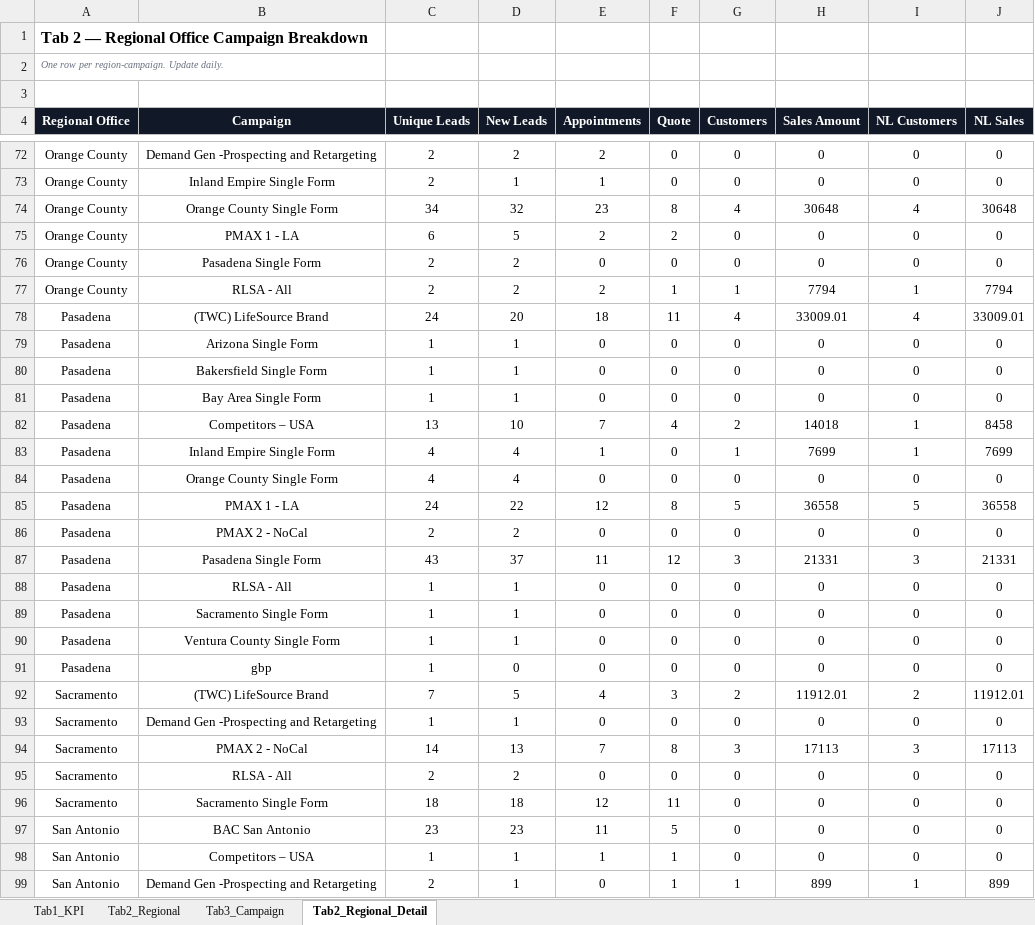
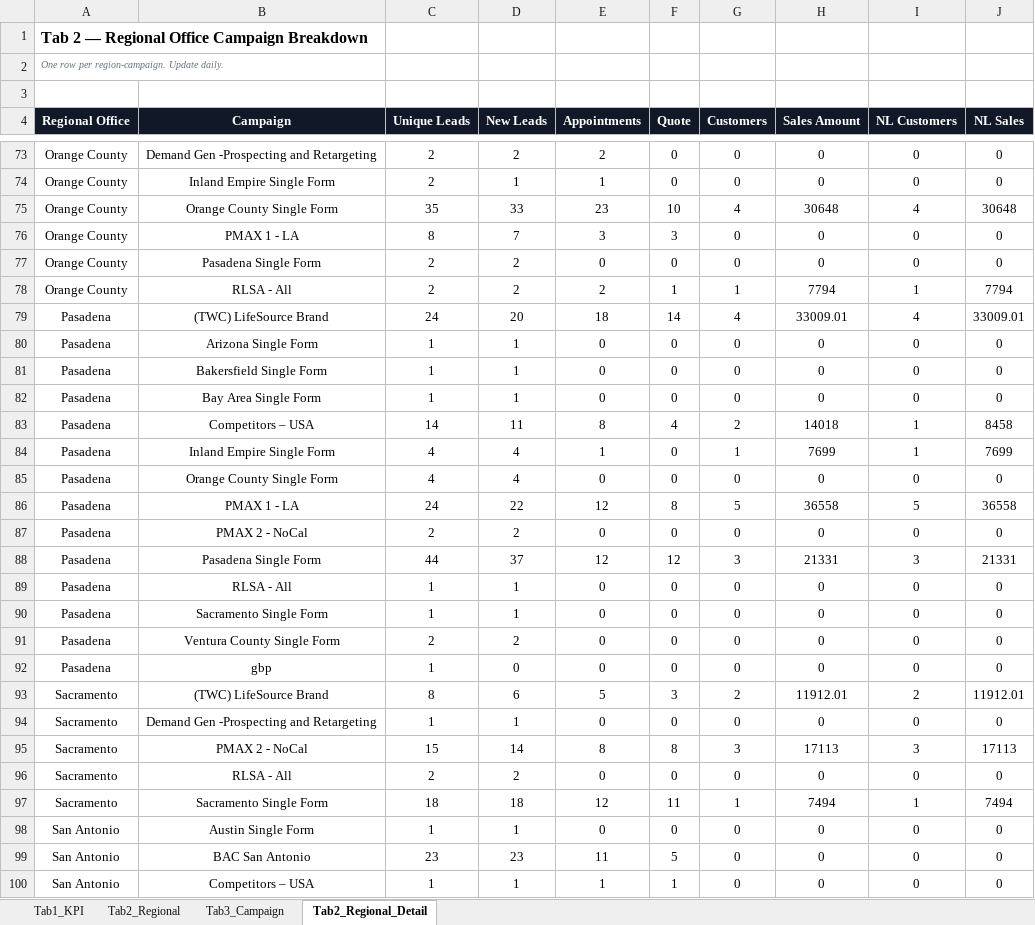
Before and after one commit to panpanlsw-ops/Google-Dashboard, an Excel workbook: dashboard_data.xlsx, sheet Tab2_Regional_Detail, drawn as a sheet; only a part is shown, gaps mark what is left out; the shorter side is filled out with more unchanged rows; values as stored, in another font and other column widths than the file's, no borders; addresses are those after the commit; the diff covers the shown part only; the diff names each change by its address in the sheet, - before the commit and + after, or states it on an @@ line.

```diff
--- a/dashboard_data.xlsx (sheet Tab2_Regional_Detail)
+++ b/dashboard_data.xlsx (sheet Tab2_Regional_Detail)
-C75 (Unique Leads): 34
+C75 (Unique Leads): 35
-D75 (New Leads): 32
+D75 (New Leads): 33
-F75 (Quote): 8
+F75 (Quote): 10
-C76 (Unique Leads): 6
+C76 (Unique Leads): 8
-D76 (New Leads): 5
+D76 (New Leads): 7
-E76 (Appointments): 2
+E76 (Appointments): 3
-F76 (Quote): 2
+F76 (Quote): 3
-F79 (Quote): 11
+F79 (Quote): 14
-C83 (Unique Leads): 13
+C83 (Unique Leads): 14
-D83 (New Leads): 10
+D83 (New Leads): 11
-E83 (Appointments): 7
+E83 (Appointments): 8
-C88 (Unique Leads): 43
+C88 (Unique Leads): 44
-E88 (Appointments): 11
+E88 (Appointments): 12
-C91 (Unique Leads): 1
+C91 (Unique Leads): 2
-D91 (New Leads): 1
+D91 (New Leads): 2
-C93 (Unique Leads): 7
+C93 (Unique Leads): 8
-D93 (New Leads): 5
+D93 (New Leads): 6
-E93 (Appointments): 4
+E93 (Appointments): 5
-C95 (Unique Leads): 14
+C95 (Unique Leads): 15
-D95 (New Leads): 13
+D95 (New Leads): 14
-E95 (Appointments): 7
+E95 (Appointments): 8
-G97 (Customers): 0
+G97 (Customers): 1
-H97 (Sales Amount): 0
+H97 (Sales Amount): 7494
-I97 (NL Customers): 0
+I97 (NL Customers): 1
-J97 (NL Sales): 0
+J97 (NL Sales): 7494
+row 98: San Antonio | Austin Single Form | 1 | 1 | 0 | 0 | 0 | 0 | 0 | 0
```
Also changed, not shown: 1 added row, 46 edited cells and cell formats elsewhere in this sheet, sheet Tab1_KPI, sheet Tab3_Campaign, sheet Tab2_Regional.
